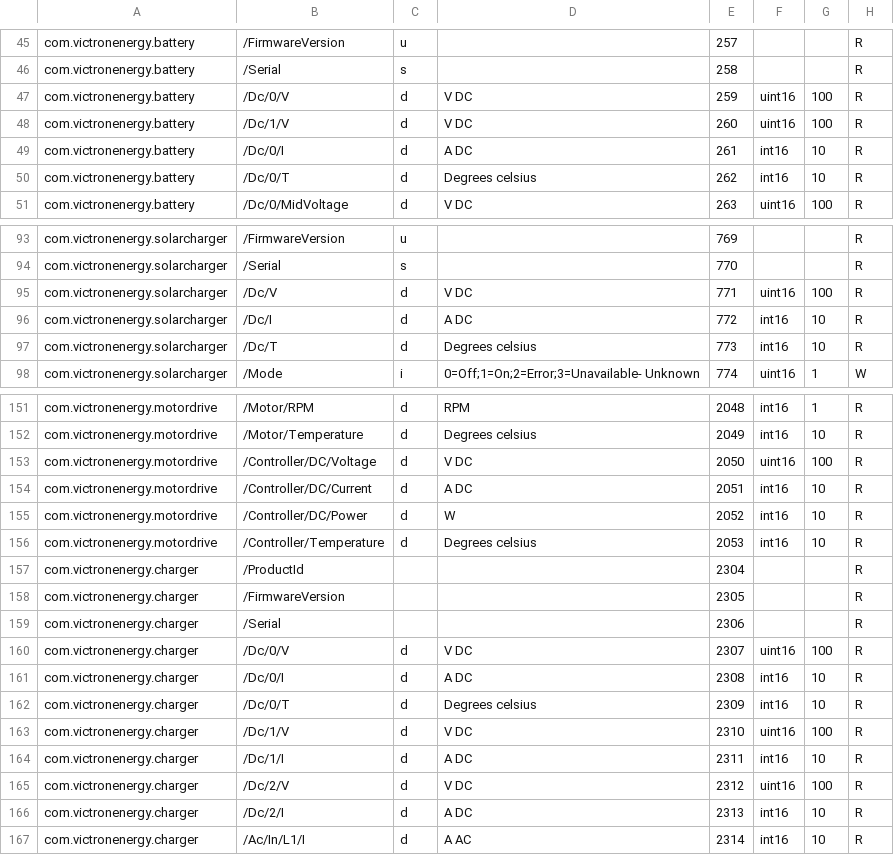
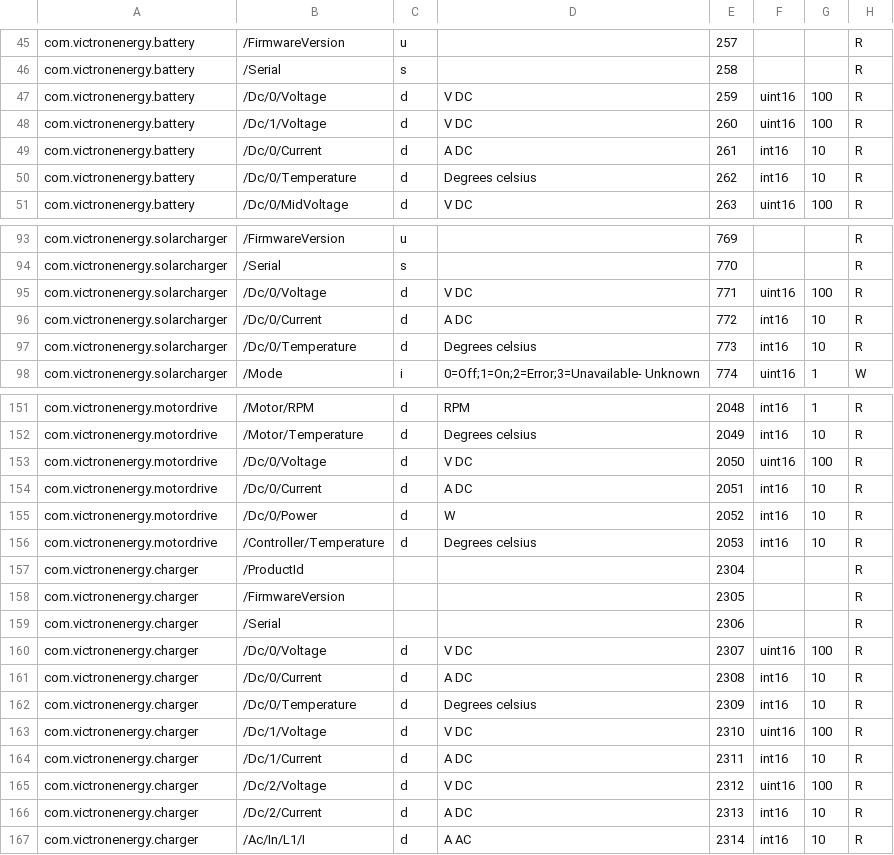
Before and after one commit to victronenergy/dbus_modbustcp, a CSV file: attributes.csv, drawn as a sheet; only a part is shown, gaps mark what is left out; the diff covers the shown part only.

Commit message:
Renamed abbreviated DC D-Bus paths

```diff
--- a/attributes.csv
+++ b/attributes.csv
@@ -46,6 +46,6 @@ com.victronenergy.battery,/FirmwareVersion,u,,257,,,R
 com.victronenergy.battery,/Serial,s,,258,,,R
-com.victronenergy.battery,/Dc/0/V,d,V DC,259,uint16,100,R
-com.victronenergy.battery,/Dc/1/V,d,V DC,260,uint16,100,R
-com.victronenergy.battery,/Dc/0/I,d,A DC,261,int16,10,R
-com.victronenergy.battery,/Dc/0/T,d,Degrees celsius,262,int16,10,R
+com.victronenergy.battery,/Dc/0/Voltage,d,V DC,259,uint16,100,R
+com.victronenergy.battery,/Dc/1/Voltage,d,V DC,260,uint16,100,R
+com.victronenergy.battery,/Dc/0/Current,d,A DC,261,int16,10,R
+com.victronenergy.battery,/Dc/0/Temperature,d,Degrees celsius,262,int16,10,R
 com.victronenergy.battery,/Dc/0/MidVoltage,d,V DC,263,uint16,100,R
@@ -94,5 +94,5 @@ com.victronenergy.solarcharger,/FirmwareVersion,u,,769,,,R
 com.victronenergy.solarcharger,/Serial,s,,770,,,R
-com.victronenergy.solarcharger,/Dc/V,d,V DC,771,uint16,100,R
-com.victronenergy.solarcharger,/Dc/I,d,A DC,772,int16,10,R
-com.victronenergy.solarcharger,/Dc/T,d,Degrees celsius,773,int16,10,R
+com.victronenergy.solarcharger,/Dc/0/Voltage,d,V DC,771,uint16,100,R
+com.victronenergy.solarcharger,/Dc/0/Current,d,A DC,772,int16,10,R
+com.victronenergy.solarcharger,/Dc/0/Temperature,d,Degrees celsius,773,int16,10,R
 com.victronenergy.solarcharger,/Mode,i,0=Off;1=On;2=Error;3=Unavailable- Unknown,774,uint16,1,W
@@ -152,5 +152,5 @@ com.victronenergy.motordrive,/Motor/RPM,d,RPM,2048,int16,1,R
 com.victronenergy.motordrive,/Motor/Temperature,d,Degrees celsius,2049,int16,10,R
-com.victronenergy.motordrive,/Controller/DC/Voltage,d,V DC,2050,uint16,100,R
-com.victronenergy.motordrive,/Controller/DC/Current,d,A DC,2051,int16,10,R
-com.victronenergy.motordrive,/Controller/DC/Power,d,W,2052,int16,10,R
+com.victronenergy.motordrive,/Dc/0/Voltage,d,V DC,2050,uint16,100,R
+com.victronenergy.motordrive,/Dc/0/Current,d,A DC,2051,int16,10,R
+com.victronenergy.motordrive,/Dc/0/Power,d,W,2052,int16,10,R
 com.victronenergy.motordrive,/Controller/Temperature,d,Degrees celsius,2053,int16,10,R
@@ -159,9 +159,9 @@ com.victronenergy.charger,/FirmwareVersion,,,2305,,,R
 com.victronenergy.charger,/Serial,,,2306,,,R
-com.victronenergy.charger,/Dc/0/V,d,V DC,2307,uint16,100,R
-com.victronenergy.charger,/Dc/0/I,d,A DC,2308,int16,10,R
-com.victronenergy.charger,/Dc/0/T,d,Degrees celsius,2309,int16,10,R
-com.victronenergy.charger,/Dc/1/V,d,V DC,2310,uint16,100,R
-com.victronenergy.charger,/Dc/1/I,d,A DC,2311,int16,10,R
-com.victronenergy.charger,/Dc/2/V,d,V DC,2312,uint16,100,R
-com.victronenergy.charger,/Dc/2/I,d,A DC,2313,int16,10,R
+com.victronenergy.charger,/Dc/0/Voltage,d,V DC,2307,uint16,100,R
+com.victronenergy.charger,/Dc/0/Current,d,A DC,2308,int16,10,R
+com.victronenergy.charger,/Dc/0/Temperature,d,Degrees celsius,2309,int16,10,R
+com.victronenergy.charger,/Dc/1/Voltage,d,V DC,2310,uint16,100,R
+com.victronenergy.charger,/Dc/1/Current,d,A DC,2311,int16,10,R
+com.victronenergy.charger,/Dc/2/Voltage,d,V DC,2312,uint16,100,R
+com.victronenergy.charger,/Dc/2/Current,d,A DC,2313,int16,10,R
 com.victronenergy.charger,/Ac/In/L1/I,d,A AC,2314,int16,10,R
```
Also changed, not shown: 2 edited cells elsewhere in this file.
